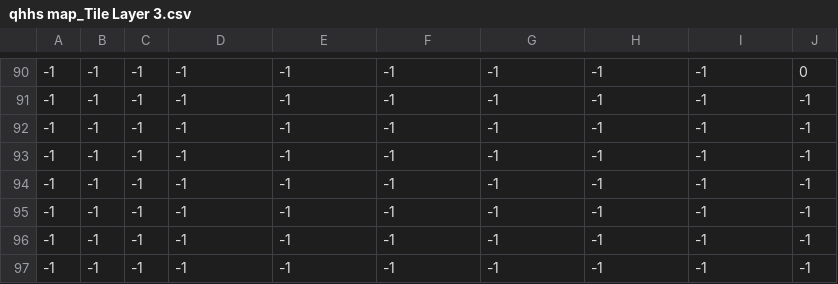
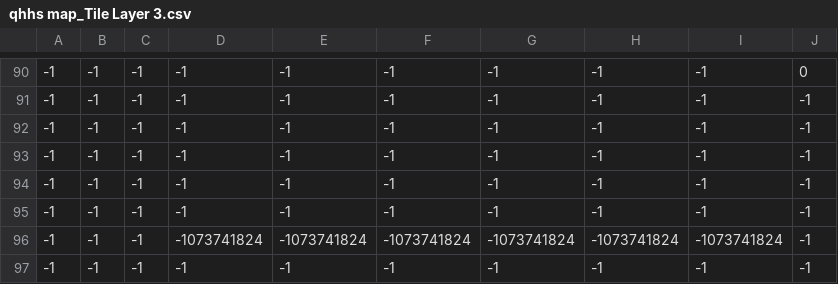
Before and after one commit to shrushee/SOEN_MP_Game, a CSV file: assets/tiles/qhhs map_Tile Layer 3.csv, drawn as a sheet; only a part is shown, gaps mark what is left out; the diff names each change by its address in the sheet, - before the commit and + after, or states it on an @@ line.

```diff
--- a/assets/tiles/qhhs map_Tile Layer 3.csv
+++ b/assets/tiles/qhhs map_Tile Layer 3.csv
-D96: -1
+D96: -1073741824
-E96: -1
+E96: -1073741824
-F96: -1
+F96: -1073741824
-G96: -1
+G96: -1073741824
-H96: -1
+H96: -1073741824
-I96: -1
+I96: -1073741824
```
Also changed, not shown: assets/tiles/qhhs map_buildings.csv, 3 other files.
